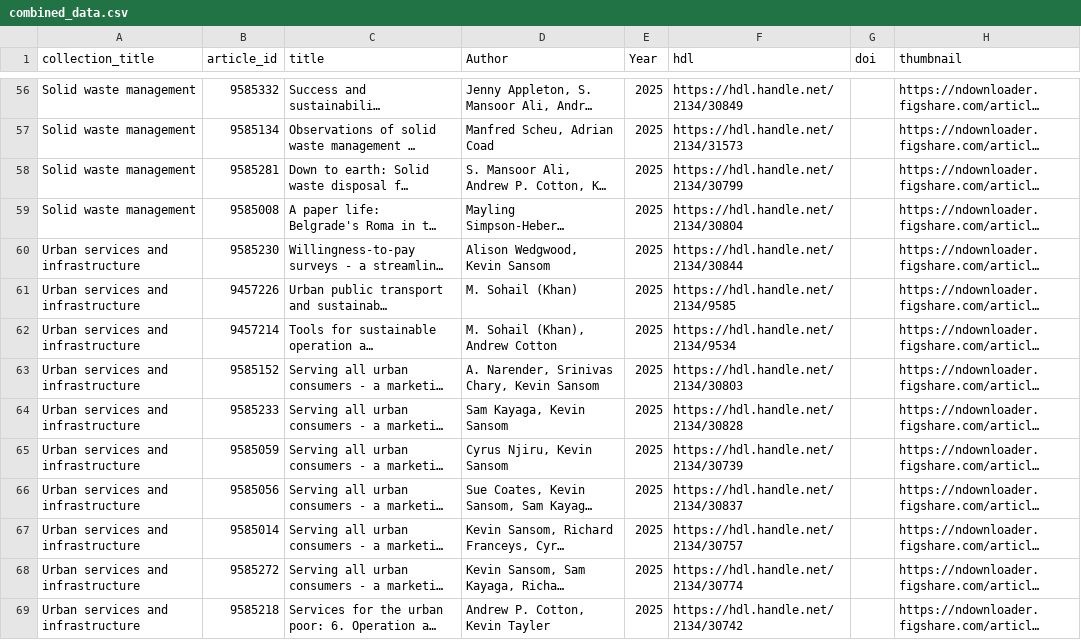
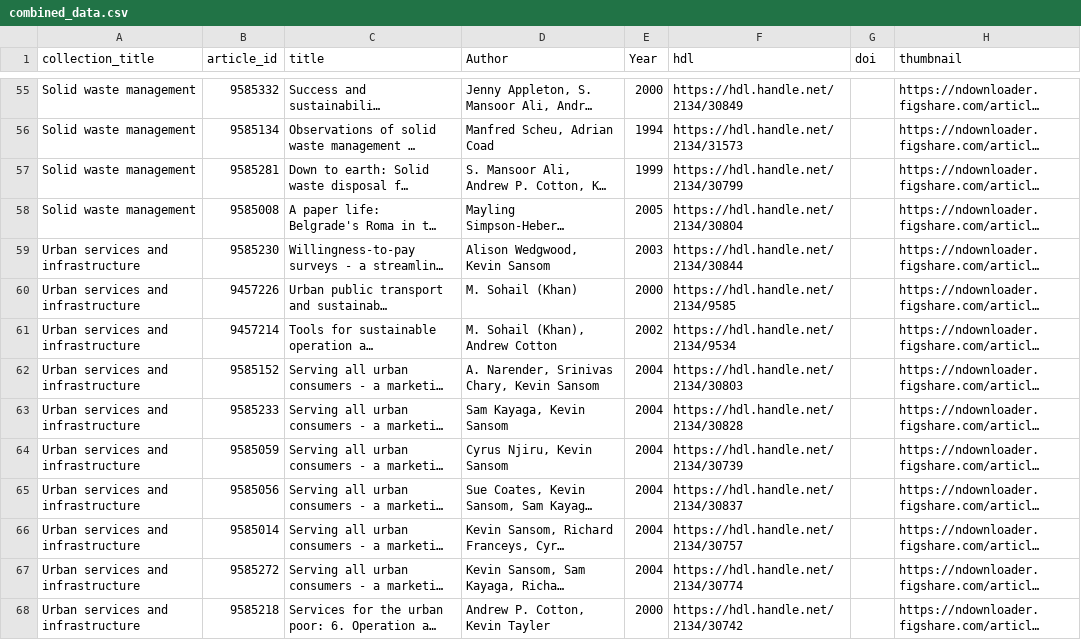
Before and after one commit to lboro-rdm/WEDCBooks, a CSV file: combined_data.csv, drawn as a sheet; only a part is shown, gaps mark what is left out; long unchanged cells end in …; addresses are those after the commit; the diff covers the shown part only; the diff names each change by its address in the sheet, - before the commit and + after, or states it on an @@ line.

```diff
--- a/combined_data.csv
+++ b/combined_data.csv
-E55 (Year): 2025
+E55 (Year): 2000
-E56 (Year): 2025
+E56 (Year): 1994
-E57 (Year): 2025
+E57 (Year): 1999
-E58 (Year): 2025
+E58 (Year): 2005
-E59 (Year): 2025
+E59 (Year): 2003
-E60 (Year): 2025
+E60 (Year): 2000
-E61 (Year): 2025
+E61 (Year): 2002
-E62:E67 (Year): 2025
+E62:E67 (Year): 2004
-E68 (Year): 2025
+E68 (Year): 2000
```
Also changed, not shown: 3 added rows, 4 removed rows and 88 edited cells elsewhere in this file, 8 other files.
